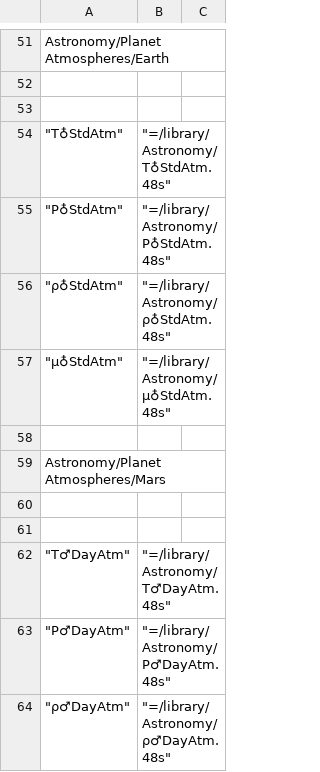
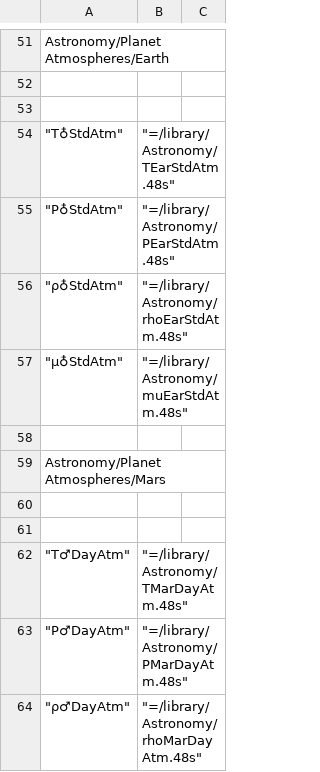
Before and after one commit to Wiljea/db48x, a CSV file: config/library.csv, drawn as a sheet; only a part is shown, gaps mark what is left out; the diff covers the shown part only.

```diff
--- a/config/library.csv
+++ b/config/library.csv
@@ -53,6 +53,6 @@
 
-	"T♁StdAtm",	"=/library/Astronomy/T♁StdAtm.48s"
-	"P♁StdAtm",	"=/library/Astronomy/P♁StdAtm.48s"
-	"ρ♁StdAtm",	"=/library/Astronomy/ρ♁StdAtm.48s"
-	"μ♁StdAtm",	"=/library/Astronomy/μ♁StdAtm.48s"
+	"T♁StdAtm",	"=/library/Astronomy/TEarStdAtm.48s"
+	"P♁StdAtm",	"=/library/Astronomy/PEarStdAtm.48s"
+	"ρ♁StdAtm",	"=/library/Astronomy/rhoEarStdAtm.48s"
+	"μ♁StdAtm",	"=/library/Astronomy/muEarStdAtm.48s"
 
@@ -61,4 +61,4 @@
 
-	"T♂DayAtm",	"=/library/Astronomy/T♂DayAtm.48s"
-	"P♂DayAtm",	"=/library/Astronomy/P♂DayAtm.48s"
-	"ρ♂DayAtm",	"=/library/Astronomy/ρ♂DayAtm.48s"
+	"T♂DayAtm",	"=/library/Astronomy/TMarDayAtm.48s"
+	"P♂DayAtm",	"=/library/Astronomy/PMarDayAtm.48s"
+	"ρ♂DayAtm",	"=/library/Astronomy/rhoMarDayAtm.48s"
```
Also changed, not shown: 35 edited cells elsewhere in this file, 42 other files.
